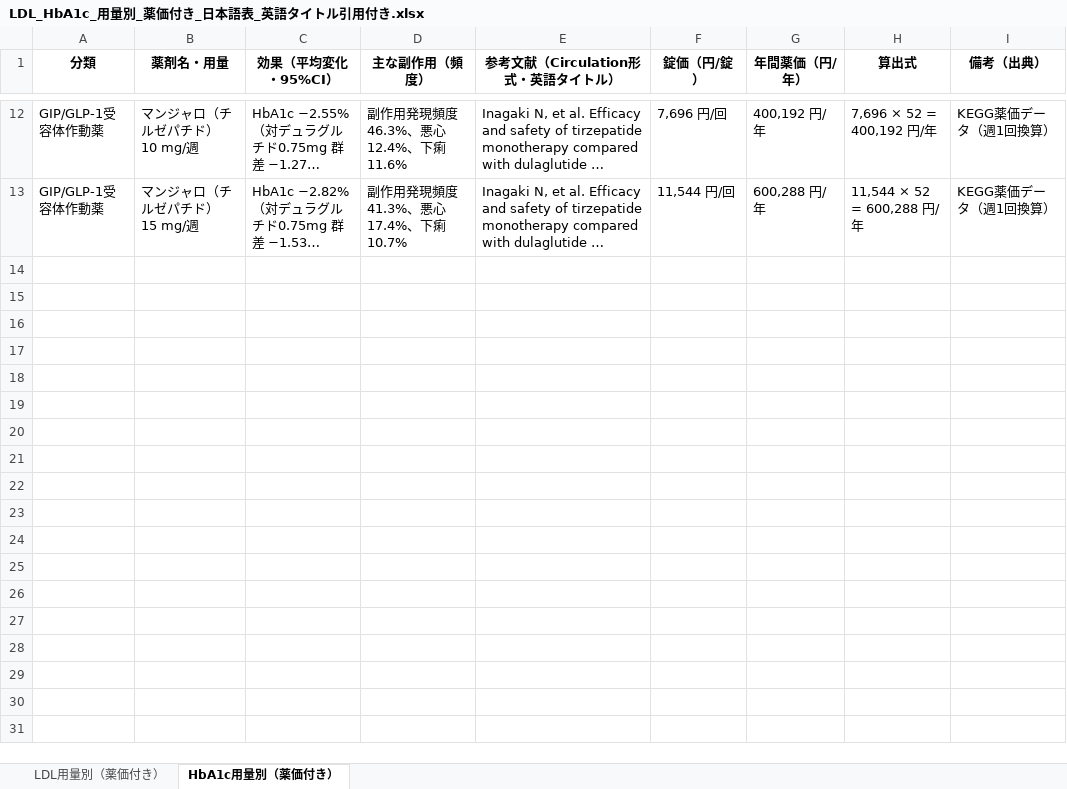
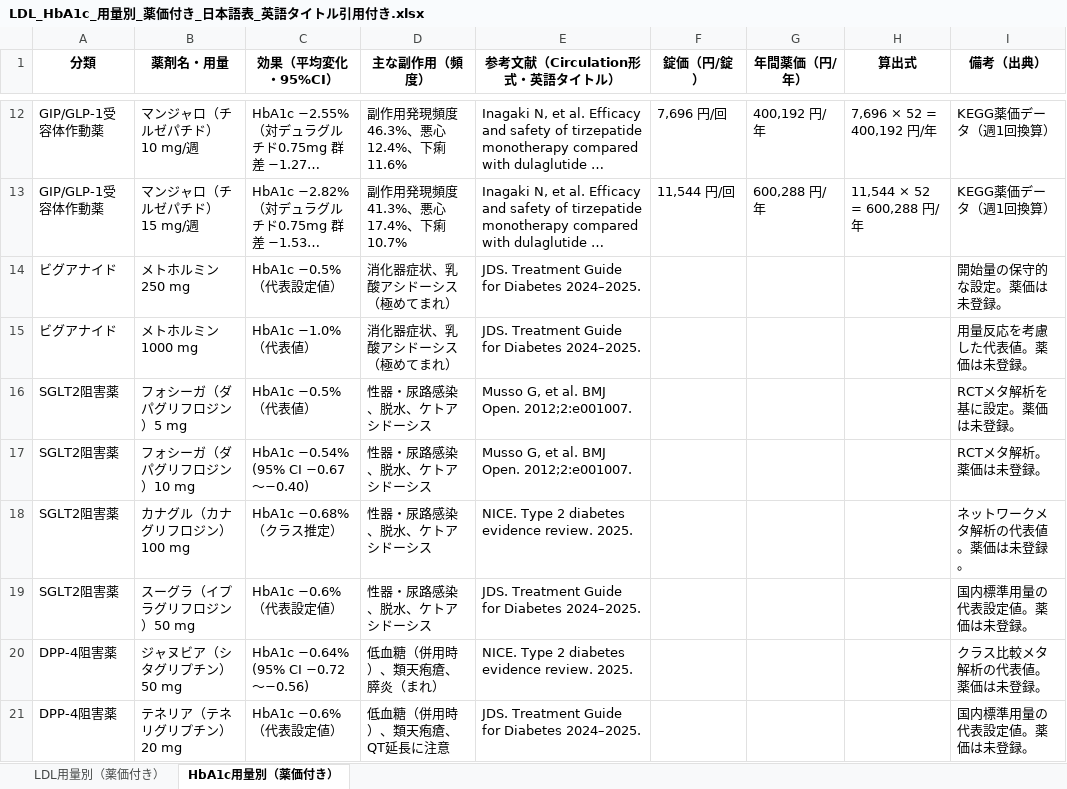
Before and after one commit to yasuhitokawagoe/japan-cvd-risk-simulator-meds, an Excel workbook: LDL_HbA1c_用量別_薬価付き_日本語表_英語タイトル引用付き.xlsx, sheet HbA1c用量別（薬価付き）, drawn as a sheet; only a part is shown, gaps mark what is left out; long unchanged cells end in …; values as stored, in another font and other column widths than the file's, no borders; the diff covers the shown part only; the diff names each change by its address in the sheet, - before the commit and + after, or states it on an @@ line.

```diff
--- a/LDL_HbA1c_用量別_薬価付き_日本語表_英語タイトル引用付き.xlsx (sheet HbA1c用量別（薬価付き）)
+++ b/LDL_HbA1c_用量別_薬価付き_日本語表_英語タイトル引用付き.xlsx (sheet HbA1c用量別（薬価付き）)
+row 14: ビグアナイド | メトホルミン 250 mg | HbA1c −0.5%（代表設定値） | 消化器症状、乳酸アシドーシス（極めてまれ） | JDS. Treatment Guide for Diabetes 2024–2025. |  |  |  | 開始量の保守的な設定。薬価は未登録。
+row 15: ビグアナイド | メトホルミン 1000 mg | HbA1c −1.0%（代表値） | 消化器症状、乳酸アシドーシス（極めてまれ） | JDS. Treatment Guide for Diabetes 2024–2025. |  |  |  | 用量反応を考慮した代表値。薬価は未登録。
+row 16: SGLT2阻害薬 | フォシーガ（ダパグリフロジン）5 mg | HbA1c −0.5%（代表値） | 性器・尿路感染、脱水、ケトアシドーシス | Musso G, et al. BMJ Open. 2012;2:e001007. |  |  |  | RCTメタ解析を基に設定。薬価は未登録。
+row 17: SGLT2阻害薬 | フォシーガ（ダパグリフロジン）10 mg | HbA1c −0.54% (95% CI −0.67〜−0.40) | 性器・尿路感染、脱水、ケトアシドーシス | Musso G, et al. BMJ Open. 2012;2:e001007. |  |  |  | RCTメタ解析。薬価は未登録。
+row 18: SGLT2阻害薬 | カナグル（カナグリフロジン）100 mg | HbA1c −0.68%（クラス推定） | 性器・尿路感染、脱水、ケトアシドーシス | NICE. Type 2 diabetes evidence review. 2025. |  |  |  | ネットワークメタ解析の代表値。薬価は未登録。
+row 19: SGLT2阻害薬 | スーグラ（イプラグリフロジン）50 mg | HbA1c −0.6%（代表設定値） | 性器・尿路感染、脱水、ケトアシドーシス | JDS. Treatment Guide for Diabetes 2024–2025. |  |  |  | 国内標準用量の代表設定値。薬価は未登録。
+row 20: DPP-4阻害薬 | ジャヌビア（シタグリプチン）50 mg | HbA1c −0.64% (95% CI −0.72〜−0.56) | 低血糖（併用時）、類天疱瘡、膵炎（まれ） | NICE. Type 2 diabetes evidence review. 2025. |  |  |  | クラス比較メタ解析の代表値。薬価は未登録。
+row 21: DPP-4阻害薬 | テネリア（テネリグリプチン）20 mg | HbA1c −0.6%（代表設定値） | 低血糖（併用時）、類天疱瘡、QT延長に注意 | JDS. Treatment Guide for Diabetes 2024–2025. |  |  |  | 国内標準用量の代表設定値。薬価は未登録。
```
Also changed, not shown: 8 added rows elsewhere in this sheet, sheet LDL用量別（薬価付き）, 降圧薬詳細_Ca-ARNI_薬価付き_日本語表_英語タイトル引用付き.xlsx, 4 other files.
